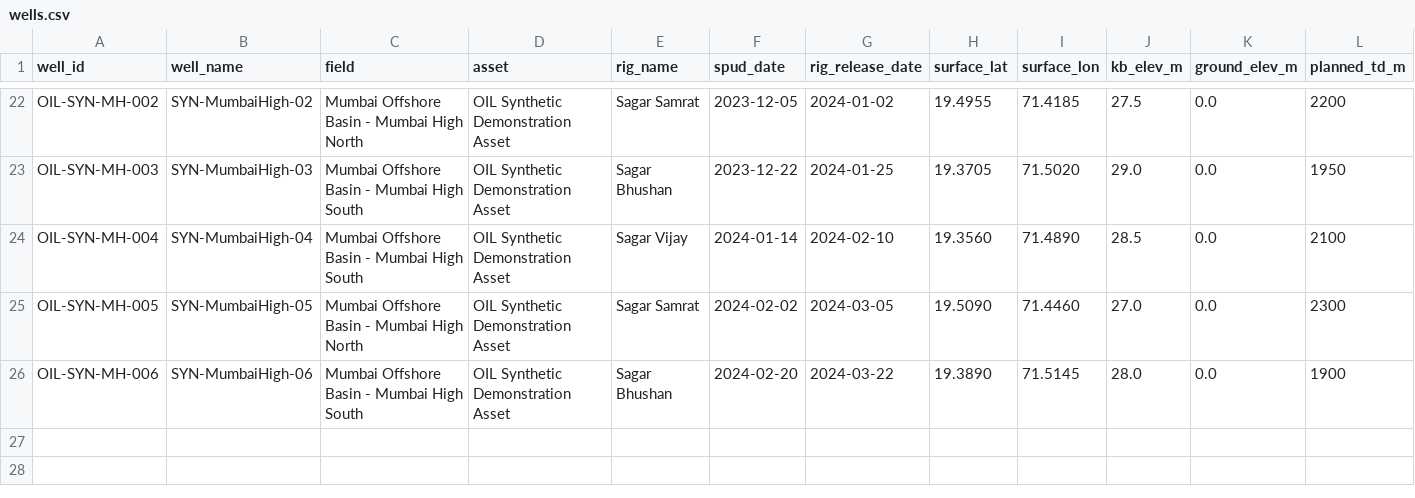
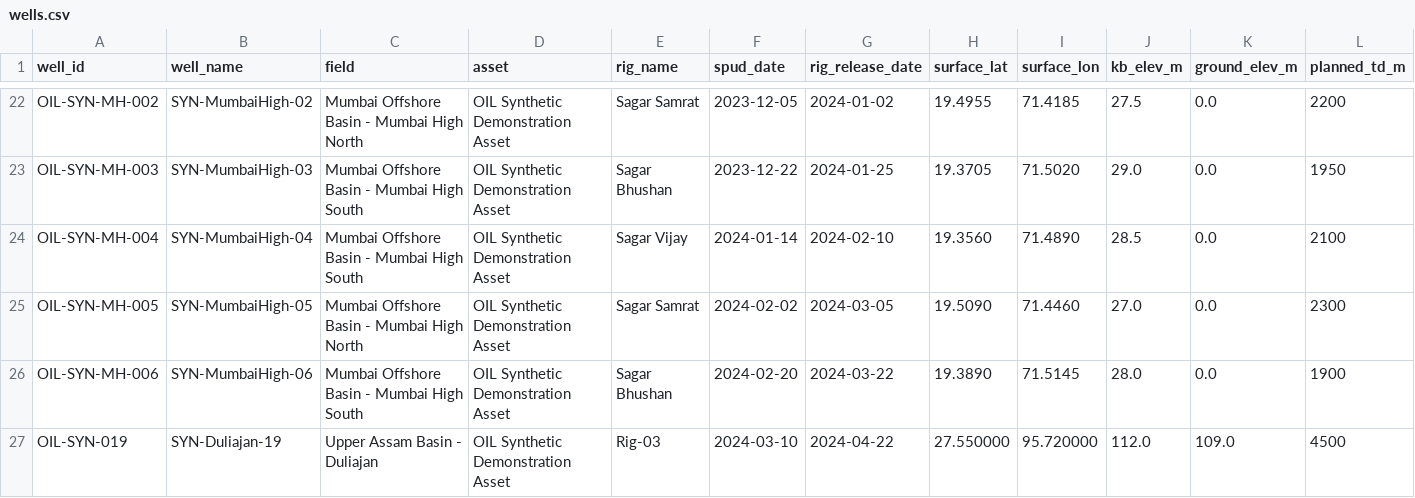
Before and after one commit to atharvshastry/eRTMAC-NWIS, a CSV file: nwis-ai/data/wells.csv, drawn as a sheet; only a part is shown, gaps mark what is left out; rows hold the shown columns only; the diff names each change by its address in the sheet, - before the commit and + after, or states it on an @@ line.

```diff
--- a/nwis-ai/data/wells.csv
+++ b/nwis-ai/data/wells.csv
+row 27: OIL-SYN-019 | SYN-Duliajan-19 | Upper Assam Basin - Duliajan | OIL Synthetic Demonstration Asset | Rig-03 | 2024-03-10 | 2024-04-22 | 27.550000 | 95.720000 | 112.0 | 109.0 | 4500
```
Also changed, not shown: nwis-ai/data/operational_events.csv, nwis-ai/data/well_notes.csv, 11 other files.
